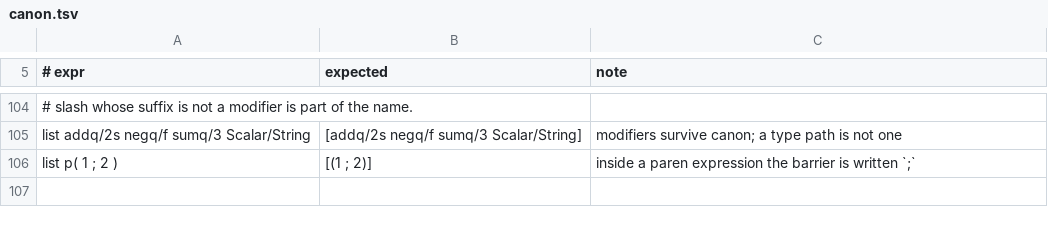
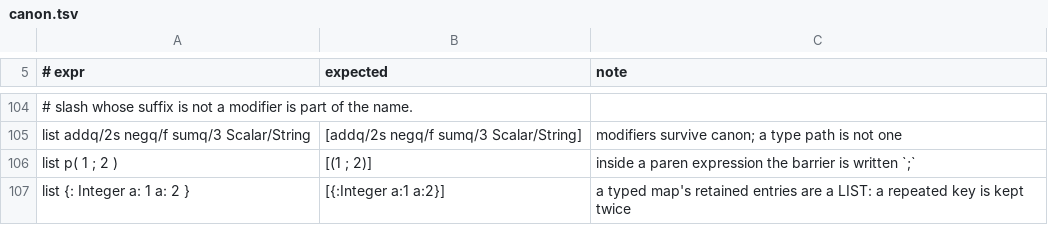
Before and after one commit to boru-lang/boru, a TSV file: core/spec/canon.tsv, drawn as a sheet; only a part is shown, gaps mark what is left out; the diff names each change by its address in the sheet, - before the commit and + after, or states it on an @@ line.

```diff
--- a/core/spec/canon.tsv
+++ b/core/spec/canon.tsv
+row 107: list {: Integer a: 1 a: 2 } | [{:Integer a:1 a:2}] | a typed map's retained entries are a LIST: a repeated key is kept twice
```
Also changed, not shown: core/spec/data.tsv, core/spec/dispatch.tsv, 8 other files.
